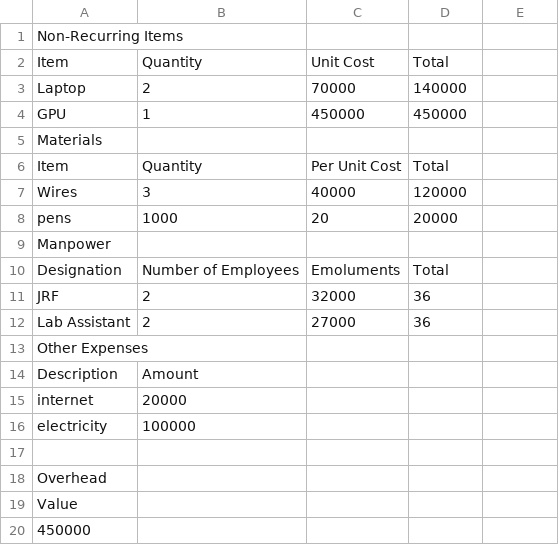
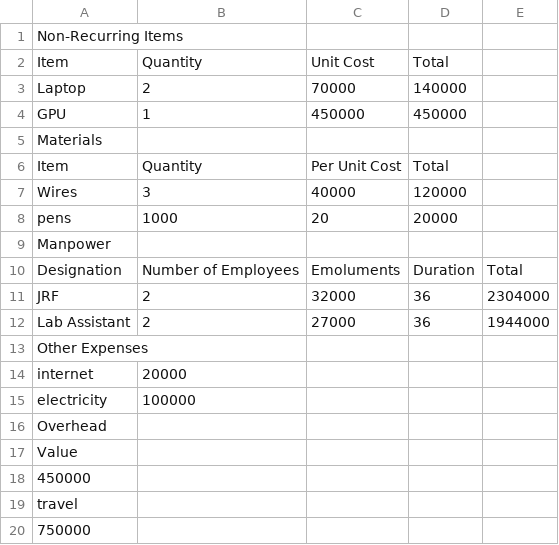
Before and after one commit to sahithi206/DEP25-G20-DRISHTI-Portal, a CSV file: budget_export_2025-04-16 (1).csv, drawn as a sheet; removed rows and columns are numbered as before the commit, all else as after; the diff names each change by its address in the sheet, - before the commit and + after, or states it on an @@ line.

```diff
--- a/budget_export_2025-04-16 (1).csv
+++ b/budget_export_2025-04-16 (1).csv
-D10: Total
+D10: Duration
-E10: (empty)
+E10: Total
-E11: (empty)
+E11: 2304000
-E12: (empty)
+E12: 1944000
-row 14: Description | Amount
-row 17: (empty)
+row 19: travel
+row 20: 750000
```
Also changed, not shown: 1 other file.
